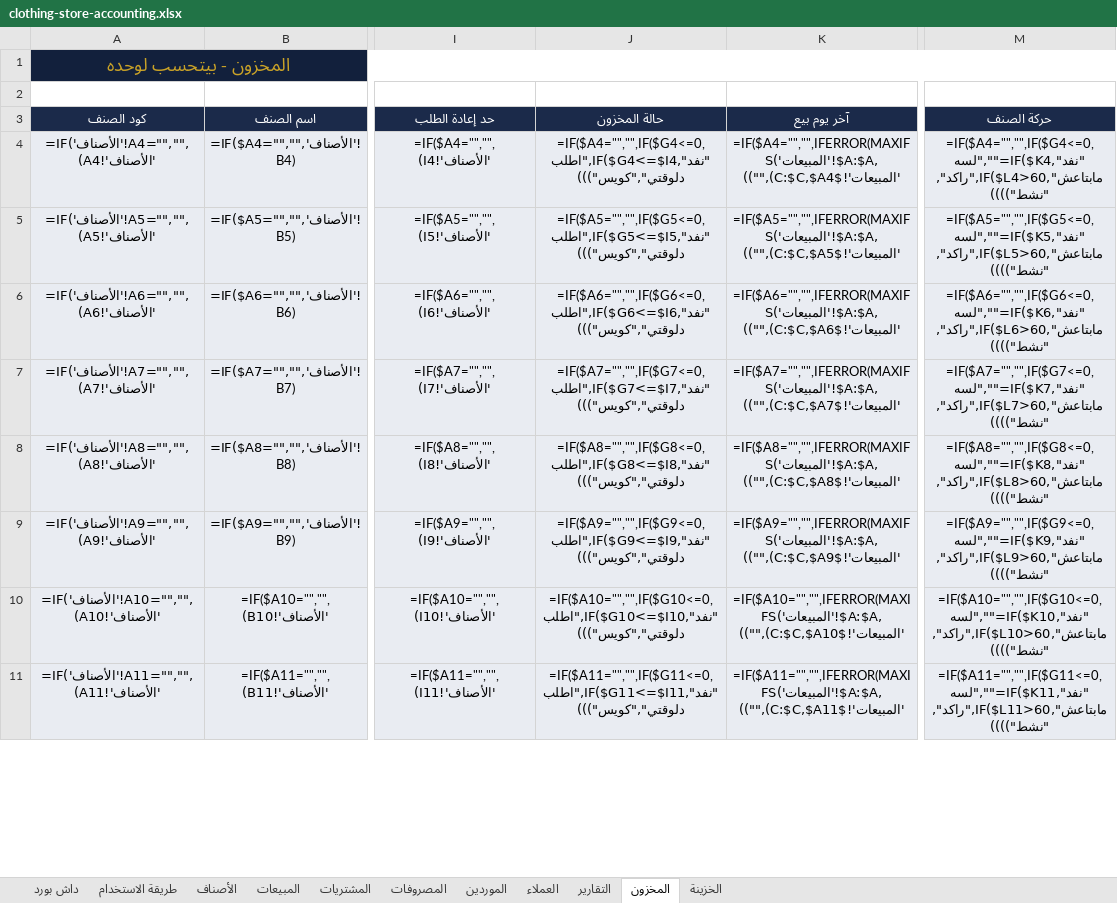
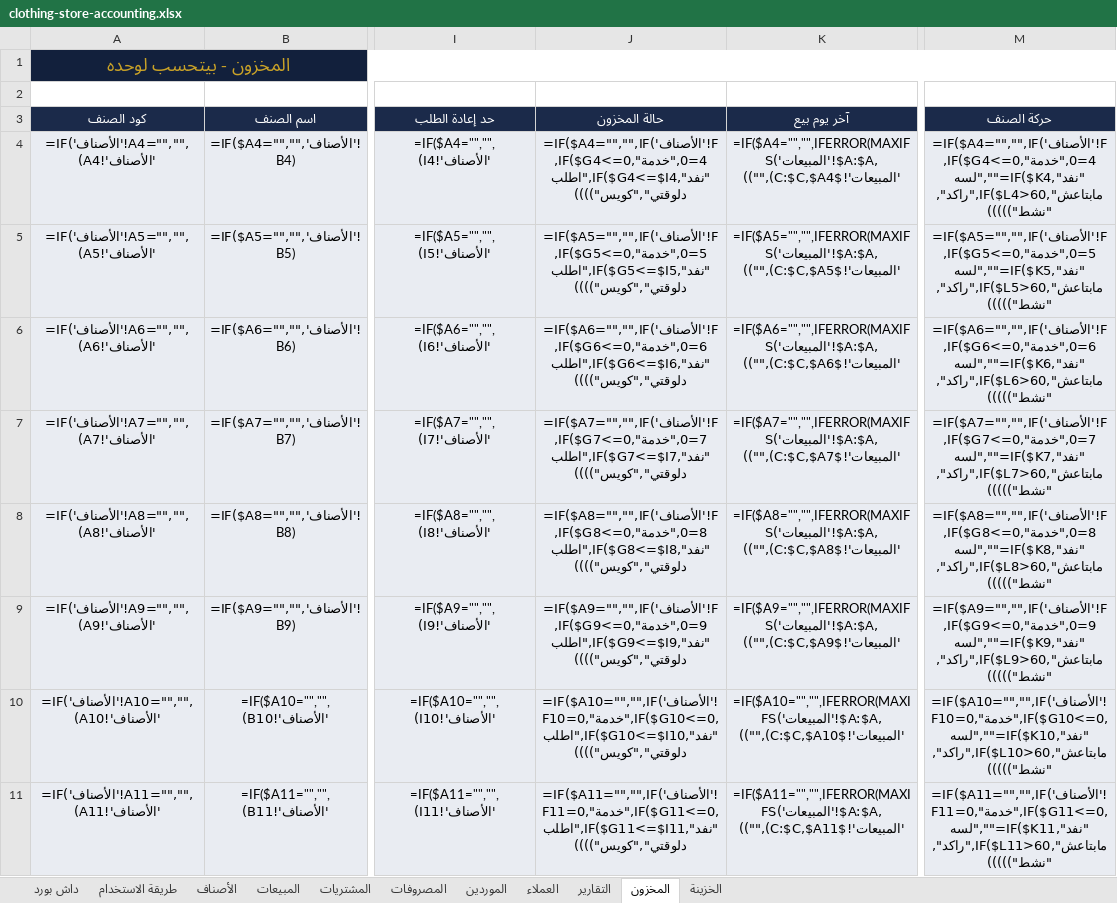
Before and after one commit to accounting-capsule/accounting-capsule.github.io, an Excel workbook: downloads/clothing-store-accounting.xlsx, sheet المخزون, drawn as a sheet; only a part is shown, gaps mark what is left out; values as stored, in another font and other column widths than the file's, no borders; formulas without a stored value are shown as written; conditional formats not drawn; the diff covers the shown part only; the diff names each change by its address in the sheet, - before the commit and + after, or states it on an @@ line.

```diff
--- a/downloads/clothing-store-accounting.xlsx (sheet المخزون)
+++ b/downloads/clothing-store-accounting.xlsx (sheet المخزون)
-J4 (حالة المخزون): =IF($A4="","",IF($G4<=0,"نفد",IF($G4<=$I4,"اطلب دلوقتي","كويس")))
+J4 (حالة المخزون): =IF($A4="","",IF('الأصناف'!F4=0,"خدمة",IF($G4<=0,"نفد",IF($G4<=$I4,"اطلب دلوقتي","كويس"))))
-M4 (حركة الصنف): =IF($A4="","",IF($G4<=0,"نفد",IF($K4="","لسه مابتاعش",IF($L4>60,"راكد","نشط"))))
+M4 (حركة الصنف): =IF($A4="","",IF('الأصناف'!F4=0,"خدمة",IF($G4<=0,"نفد",IF($K4="","لسه مابتاعش",IF($L4>60,"راكد","نشط")))))
-J5 (حالة المخزون): =IF($A5="","",IF($G5<=0,"نفد",IF($G5<=$I5,"اطلب دلوقتي","كويس")))
+J5 (حالة المخزون): =IF($A5="","",IF('الأصناف'!F5=0,"خدمة",IF($G5<=0,"نفد",IF($G5<=$I5,"اطلب دلوقتي","كويس"))))
-M5 (حركة الصنف): =IF($A5="","",IF($G5<=0,"نفد",IF($K5="","لسه مابتاعش",IF($L5>60,"راكد","نشط"))))
+M5 (حركة الصنف): =IF($A5="","",IF('الأصناف'!F5=0,"خدمة",IF($G5<=0,"نفد",IF($K5="","لسه مابتاعش",IF($L5>60,"راكد","نشط")))))
-J6 (حالة المخزون): =IF($A6="","",IF($G6<=0,"نفد",IF($G6<=$I6,"اطلب دلوقتي","كويس")))
+J6 (حالة المخزون): =IF($A6="","",IF('الأصناف'!F6=0,"خدمة",IF($G6<=0,"نفد",IF($G6<=$I6,"اطلب دلوقتي","كويس"))))
-M6 (حركة الصنف): =IF($A6="","",IF($G6<=0,"نفد",IF($K6="","لسه مابتاعش",IF($L6>60,"راكد","نشط"))))
+M6 (حركة الصنف): =IF($A6="","",IF('الأصناف'!F6=0,"خدمة",IF($G6<=0,"نفد",IF($K6="","لسه مابتاعش",IF($L6>60,"راكد","نشط")))))
-J7 (حالة المخزون): =IF($A7="","",IF($G7<=0,"نفد",IF($G7<=$I7,"اطلب دلوقتي","كويس")))
+J7 (حالة المخزون): =IF($A7="","",IF('الأصناف'!F7=0,"خدمة",IF($G7<=0,"نفد",IF($G7<=$I7,"اطلب دلوقتي","كويس"))))
-M7 (حركة الصنف): =IF($A7="","",IF($G7<=0,"نفد",IF($K7="","لسه مابتاعش",IF($L7>60,"راكد","نشط"))))
+M7 (حركة الصنف): =IF($A7="","",IF('الأصناف'!F7=0,"خدمة",IF($G7<=0,"نفد",IF($K7="","لسه مابتاعش",IF($L7>60,"راكد","نشط")))))
-J8 (حالة المخزون): =IF($A8="","",IF($G8<=0,"نفد",IF($G8<=$I8,"اطلب دلوقتي","كويس")))
+J8 (حالة المخزون): =IF($A8="","",IF('الأصناف'!F8=0,"خدمة",IF($G8<=0,"نفد",IF($G8<=$I8,"اطلب دلوقتي","كويس"))))
-M8 (حركة الصنف): =IF($A8="","",IF($G8<=0,"نفد",IF($K8="","لسه مابتاعش",IF($L8>60,"راكد","نشط"))))
+M8 (حركة الصنف): =IF($A8="","",IF('الأصناف'!F8=0,"خدمة",IF($G8<=0,"نفد",IF($K8="","لسه مابتاعش",IF($L8>60,"راكد","نشط")))))
-J9 (حالة المخزون): =IF($A9="","",IF($G9<=0,"نفد",IF($G9<=$I9,"اطلب دلوقتي","كويس")))
+J9 (حالة المخزون): =IF($A9="","",IF('الأصناف'!F9=0,"خدمة",IF($G9<=0,"نفد",IF($G9<=$I9,"اطلب دلوقتي","كويس"))))
-M9 (حركة الصنف): =IF($A9="","",IF($G9<=0,"نفد",IF($K9="","لسه مابتاعش",IF($L9>60,"راكد","نشط"))))
+M9 (حركة الصنف): =IF($A9="","",IF('الأصناف'!F9=0,"خدمة",IF($G9<=0,"نفد",IF($K9="","لسه مابتاعش",IF($L9>60,"راكد","نشط")))))
-J10 (حالة المخزون): =IF($A10="","",IF($G10<=0,"نفد",IF($G10<=$I10,"اطلب دلوقتي","كويس")))
+J10 (حالة المخزون): =IF($A10="","",IF('الأصناف'!F10=0,"خدمة",IF($G10<=0,"نفد",IF($G10<=$I10,"اطلب دلوقتي","كويس"))))
-M10 (حركة الصنف): =IF($A10="","",IF($G10<=0,"نفد",IF($K10="","لسه مابتاعش",IF($L10>60,"راكد","نشط"))))
+M10 (حركة الصنف): =IF($A10="","",IF('الأصناف'!F10=0,"خدمة",IF($G10<=0,"نفد",IF($K10="","لسه مابتاعش",IF($L10>60,"راكد","نشط")))))
-J11 (حالة المخزون): =IF($A11="","",IF($G11<=0,"نفد",IF($G11<=$I11,"اطلب دلوقتي","كويس")))
+J11 (حالة المخزون): =IF($A11="","",IF('الأصناف'!F11=0,"خدمة",IF($G11<=0,"نفد",IF($G11<=$I11,"اطلب دلوقتي","كويس"))))
-M11 (حركة الصنف): =IF($A11="","",IF($G11<=0,"نفد",IF($K11="","لسه مابتاعش",IF($L11>60,"راكد","نشط"))))
+M11 (حركة الصنف): =IF($A11="","",IF('الأصناف'!F11=0,"خدمة",IF($G11<=0,"نفد",IF($K11="","لسه مابتاعش",IF($L11>60,"راكد","نشط")))))
```
Also changed, not shown: 185 edited cells elsewhere in this sheet, sheet الخزينة, sheet طريقة الاستخدام, sheet داش بورد, sheet التقارير, sheet الموردين, sheet المصروفات, 4 more sheets, charts or pictures, downloads/mobile-phones-store-accounting.xlsx, downloads/pharmacy-accounting.xlsx, 11 other files.
